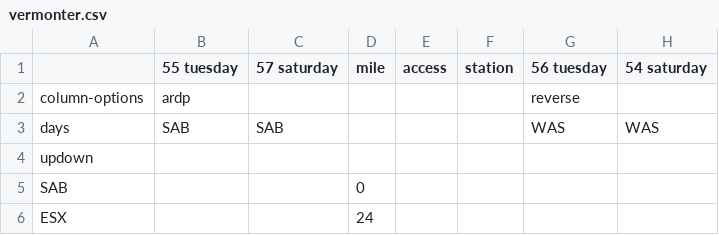
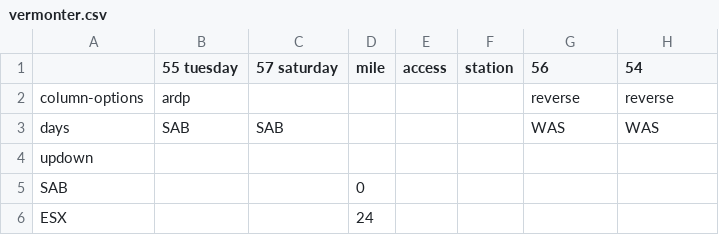
Before and after one commit to juckins/timetable_kit, a CSV file: timetable_kit/specs_amtrak/vermonter.csv, drawn as a sheet; only a part is shown.

Commit message:
Timetable refresh.

```diff
--- a/timetable_kit/specs_amtrak/vermonter.csv
+++ b/timetable_kit/specs_amtrak/vermonter.csv
@@ -1,3 +1,3 @@
-,55 tuesday,57 saturday,mile, access, station,56 tuesday,54 saturday
-column-options,ardp,,,,,reverse,
+,55 tuesday,57 saturday,mile, access, station,56,54
+column-options,ardp,,,,,reverse,reverse
 days,SAB,SAB,,,,WAS,WAS
```
Also changed, not shown: 6 other files.
